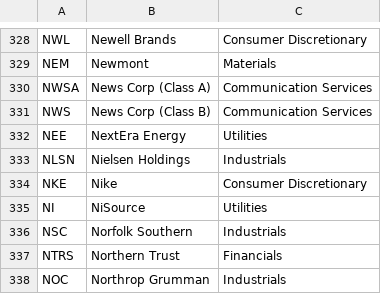
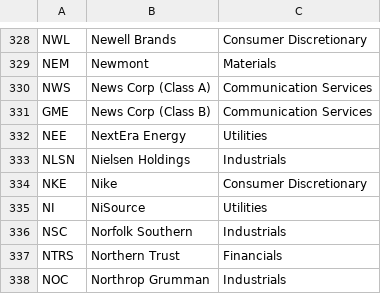
Before and after one commit to spencerdee/ai_project, a CSV file: constituents_csv (1).csv, drawn as a sheet; only a part is shown, gaps mark what is left out.

Commit message:
Update constituents_csv (1).csv

```diff
--- a/constituents_csv (1).csv
+++ b/constituents_csv (1).csv
@@ -329,4 +329,4 @@ NWL,Newell Brands,Consumer Discretionary
 NEM,Newmont,Materials
-NWSA,News Corp (Class A),Communication Services
-NWS,News Corp (Class B),Communication Services
+NWS,News Corp (Class A),Communication Services
+GME,News Corp (Class B),Communication Services
 NEE,NextEra Energy,Utilities
```
